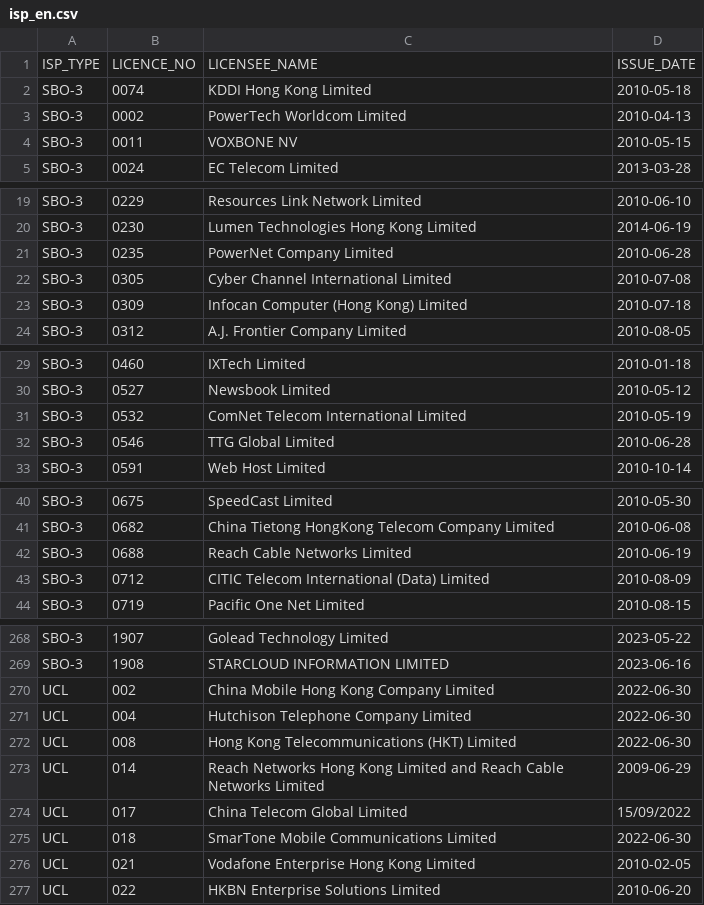
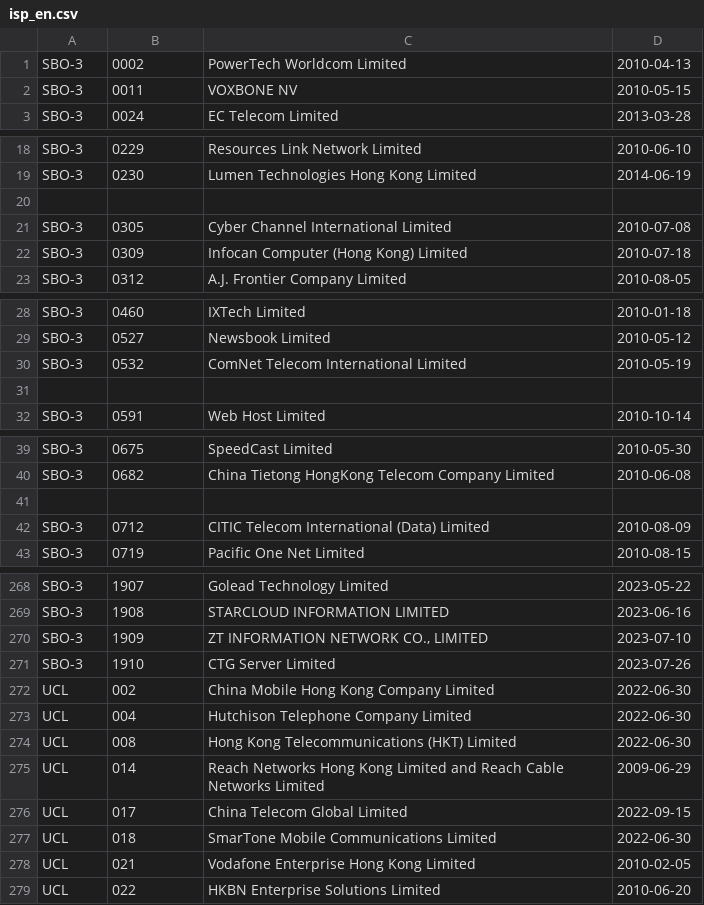
Before and after one commit to gfrmin/ofca-hk-data, a CSV file: isp_en.csv, drawn as a sheet; only a part is shown, gaps mark what is left out; the diff covers the shown part only.

Commit message:
Flat: latest data (2023-08-04T03:16:14.048Z) {   "date": "2023-08-04T03:16:14.048Z",   "files": [     {       "name": "isp_en.csv",       "deltaBytes": -15,       "source": "https://www.ofca.gov.hk/filemanager/ofca/common/datagovhk/isp_en.csv"     }   ] }

```diff
--- a/isp_en.csv
+++ b/isp_en.csv
@@ -1,3 +1 @@
-ISP_TYPE,LICENCE_NO,LICENSEE_NAME,ISSUE_DATE
-SBO-3,0074,"KDDI Hong Kong Limited",2010-05-18
 SBO-3,0002,"PowerTech Worldcom Limited ",2010-04-13
@@ -20,3 +19,3 @@ SBO-3,0229,"Resources Link Network Limited",2010-06-10
 SBO-3,0230,"Lumen Technologies Hong Kong Limited",2014-06-19
-SBO-3,0235,"PowerNet Company Limited",2010-06-28
+
 SBO-3,0305,"Cyber Channel International Limited",2010-07-08
@@ -31,3 +30,3 @@ SBO-3,0527,"Newsbook Limited",2010-05-12
 SBO-3,0532,"ComNet Telecom International Limited",2010-05-19
-SBO-3,0546,"TTG Global Limited",2010-06-28
+
 SBO-3,0591,"Web Host Limited",2010-10-14
@@ -41,3 +40,3 @@ SBO-3,0675,"SpeedCast Limited",2010-05-30
 SBO-3,0682,"China Tietong HongKong Telecom Company Limited",2010-06-08
-SBO-3,0688,"Reach Cable Networks Limited",2010-06-19
+
 SBO-3,0712,"CITIC Telecom International (Data) Limited",2010-08-09
@@ -269,2 +269,4 @@ SBO-3,1907,"Golead Technology Limited",2023-05-22
 SBO-3,1908,"STARCLOUD INFORMATION LIMITED",2023-06-16
+SBO-3,1909,"ZT INFORMATION NETWORK CO., LIMITED    ",2023-07-10
+SBO-3,1910,"CTG Server Limited",2023-07-26
 UCL,002,"China Mobile Hong Kong Company Limited",2022-06-30
@@ -273,3 +275,3 @@ UCL,008,"Hong Kong Telecommunications (HKT) Limited",2022-06-30
 UCL,014,"Reach Networks Hong Kong Limited and Reach Cable Networks Limited",2009-06-29
-UCL,017,"China Telecom Global Limited",15/09/2022
+UCL,017,"China Telecom Global Limited",2022-09-15
 UCL,018,"SmarTone Mobile Communications Limited",2022-06-30
```
Also changed, not shown: 1 added row elsewhere in this file.
